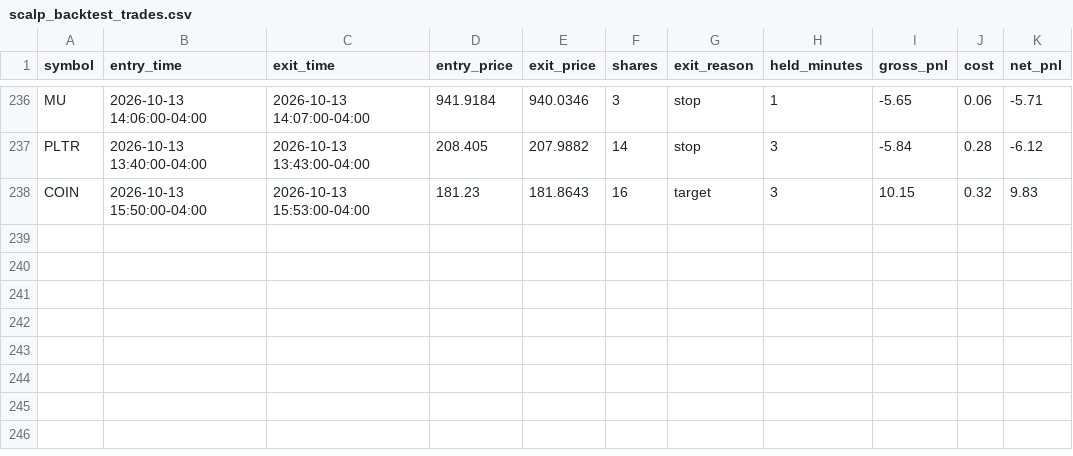
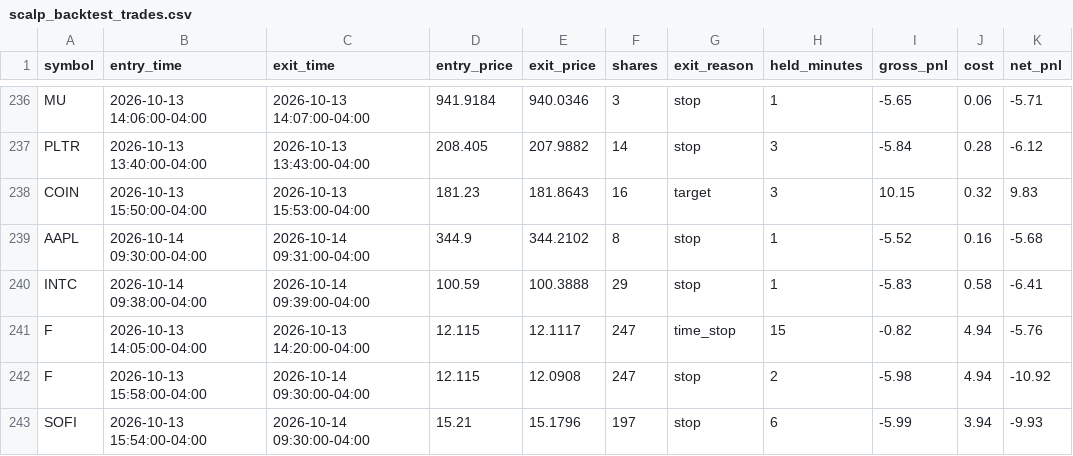
Before and after one commit to njdfan1711-cpu/Fin, a CSV file: scalping/scalp_backtest_trades.csv, drawn as a sheet; only a part is shown, gaps mark what is left out.

```diff
--- a/scalping/scalp_backtest_trades.csv
+++ b/scalping/scalp_backtest_trades.csv
@@ -238 +238,6 @@ PLTR,2026-10-13 13:40:00-04:00,2026-10-13 13:43:00-04:00,208.405,207.9882,14,sto
 COIN,2026-10-13 15:50:00-04:00,2026-10-13 15:53:00-04:00,181.23,181.8643,16,target,3,10.15,0.32,9.83
+AAPL,2026-10-14 09:30:00-04:00,2026-10-14 09:31:00-04:00,344.9,344.2102,8,stop,1,-5.52,0.16,-5.68
+INTC,2026-10-14 09:38:00-04:00,2026-10-14 09:39:00-04:00,100.59,100.3888,29,stop,1,-5.83,0.58,-6.41
+F,2026-10-13 14:05:00-04:00,2026-10-13 14:20:00-04:00,12.115,12.1117,247,time_stop,15,-0.82,4.94,-5.76
+F,2026-10-13 15:58:00-04:00,2026-10-14 09:30:00-04:00,12.115,12.0908,247,stop,2,-5.98,4.94,-10.92
+SOFI,2026-10-13 15:54:00-04:00,2026-10-14 09:30:00-04:00,15.21,15.1796,197,stop,6,-5.99,3.94,-9.93
```
Also changed, not shown: scalping/scalp_backtest_trail_trades.csv, scalping/scalp_signals_tagged.csv, 4 other files.
